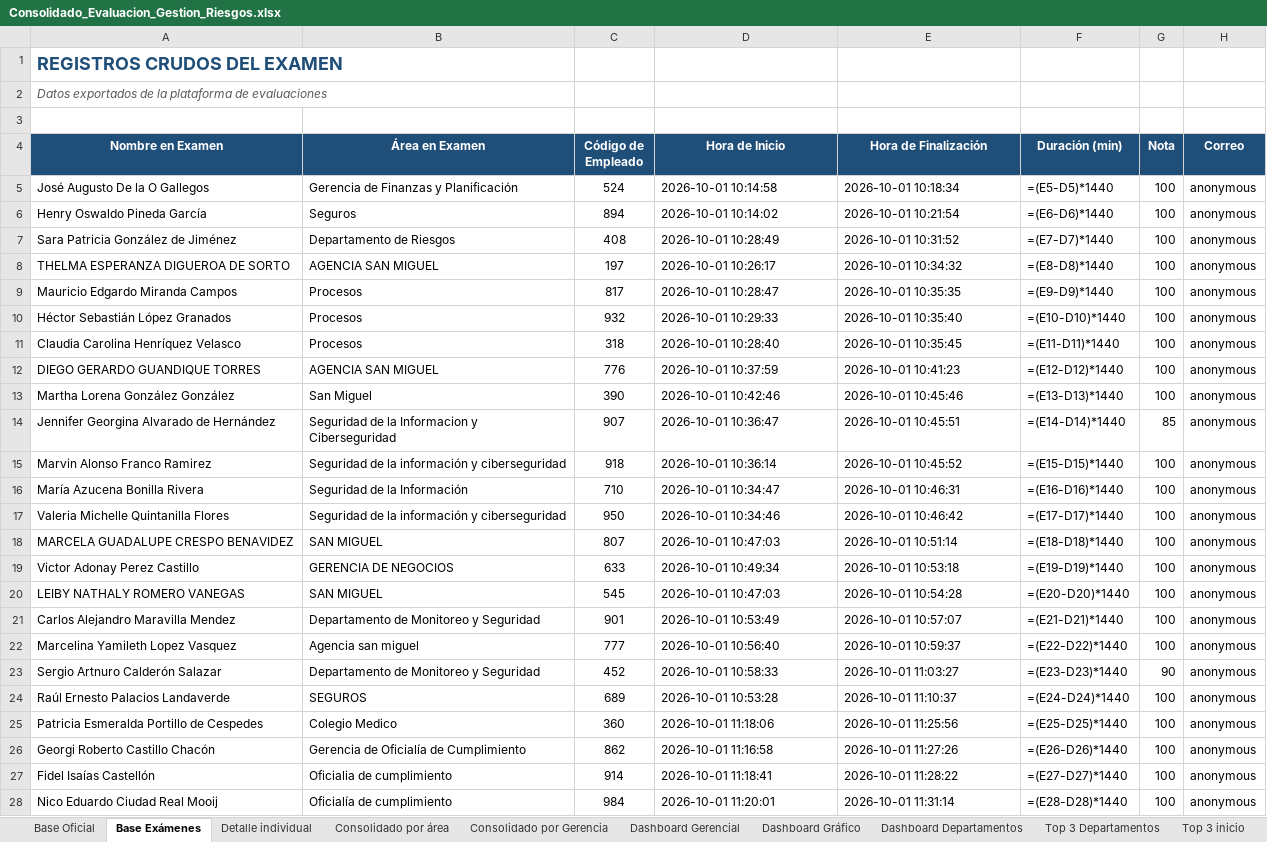
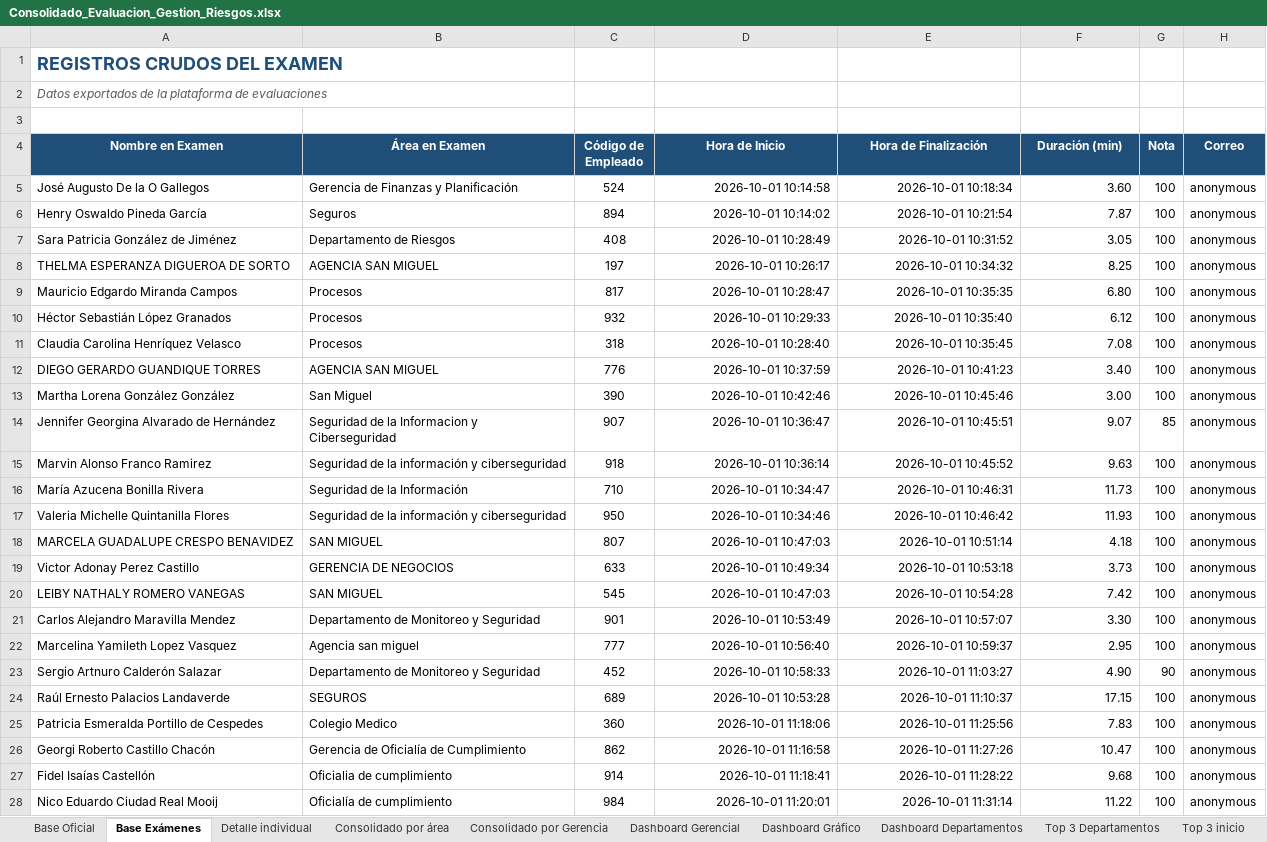
Before and after one commit to menjivar201280/riesgo, an Excel workbook: evaluacion-gestion-riesgos/Consolidado_Evaluacion_Gestion_Riesgos.xlsx, sheet Base Exámenes, drawn as a sheet; only a part is shown; values as stored, in another font and other column widths than the file's, no borders; formulas without a stored value are shown as written; the diff covers the shown part only; the diff names each change by its address in the sheet, - before the commit and + after, or states it on an @@ line.

```diff
--- a/evaluacion-gestion-riesgos/Consolidado_Evaluacion_Gestion_Riesgos.xlsx (sheet Base Exámenes)
+++ b/evaluacion-gestion-riesgos/Consolidado_Evaluacion_Gestion_Riesgos.xlsx (sheet Base Exámenes)
-D5:E28 alignment: left
+D5:E28 alignment: right
-F5 (Duración (min)): =(E5-D5)*1440
+F5 (Duración (min)): 3.60
-F6 (Duración (min)): =(E6-D6)*1440
+F6 (Duración (min)): 7.87
-F7 (Duración (min)): =(E7-D7)*1440
+F7 (Duración (min)): 3.05
-F8 (Duración (min)): =(E8-D8)*1440
+F8 (Duración (min)): 8.25
-F9 (Duración (min)): =(E9-D9)*1440
+F9 (Duración (min)): 6.80
-F10 (Duración (min)): =(E10-D10)*1440
+F10 (Duración (min)): 6.12
-F11 (Duración (min)): =(E11-D11)*1440
+F11 (Duración (min)): 7.08
-F12 (Duración (min)): =(E12-D12)*1440
+F12 (Duración (min)): 3.40
-F13 (Duración (min)): =(E13-D13)*1440
+F13 (Duración (min)): 3.00
-F14 (Duración (min)): =(E14-D14)*1440
+F14 (Duración (min)): 9.07
-F15 (Duración (min)): =(E15-D15)*1440
+F15 (Duración (min)): 9.63
-F16 (Duración (min)): =(E16-D16)*1440
+F16 (Duración (min)): 11.73
-F17 (Duración (min)): =(E17-D17)*1440
+F17 (Duración (min)): 11.93
-F18 (Duración (min)): =(E18-D18)*1440
+F18 (Duración (min)): 4.18
-F19 (Duración (min)): =(E19-D19)*1440
+F19 (Duración (min)): 3.73
-F20 (Duración (min)): =(E20-D20)*1440
+F20 (Duración (min)): 7.42
-F21 (Duración (min)): =(E21-D21)*1440
+F21 (Duración (min)): 3.30
-F22 (Duración (min)): =(E22-D22)*1440
+F22 (Duración (min)): 2.95
-F23 (Duración (min)): =(E23-D23)*1440
+F23 (Duración (min)): 4.90
-F24 (Duración (min)): =(E24-D24)*1440
+F24 (Duración (min)): 17.15
-F25 (Duración (min)): =(E25-D25)*1440
+F25 (Duración (min)): 7.83
-F26 (Duración (min)): =(E26-D26)*1440
+F26 (Duración (min)): 10.47
-F27 (Duración (min)): =(E27-D27)*1440
+F27 (Duración (min)): 9.68
-F28 (Duración (min)): =(E28-D28)*1440
+F28 (Duración (min)): 11.22
```
Also changed, not shown: 126 edited cells and cell formats elsewhere in this sheet, sheet Detalle individual, sheet Consolidado por área, sheet Dashboard Gerencial, sheet Consolidado por Gerencia, sheet Dashboard Gráfico, charts or pictures.
